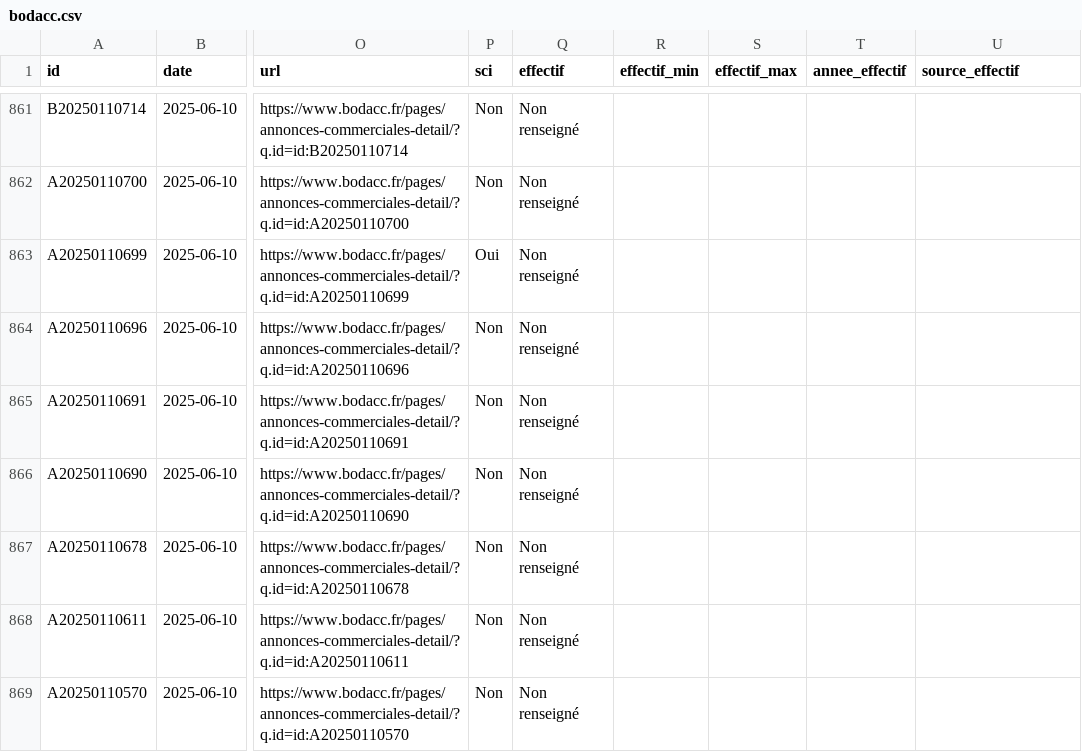
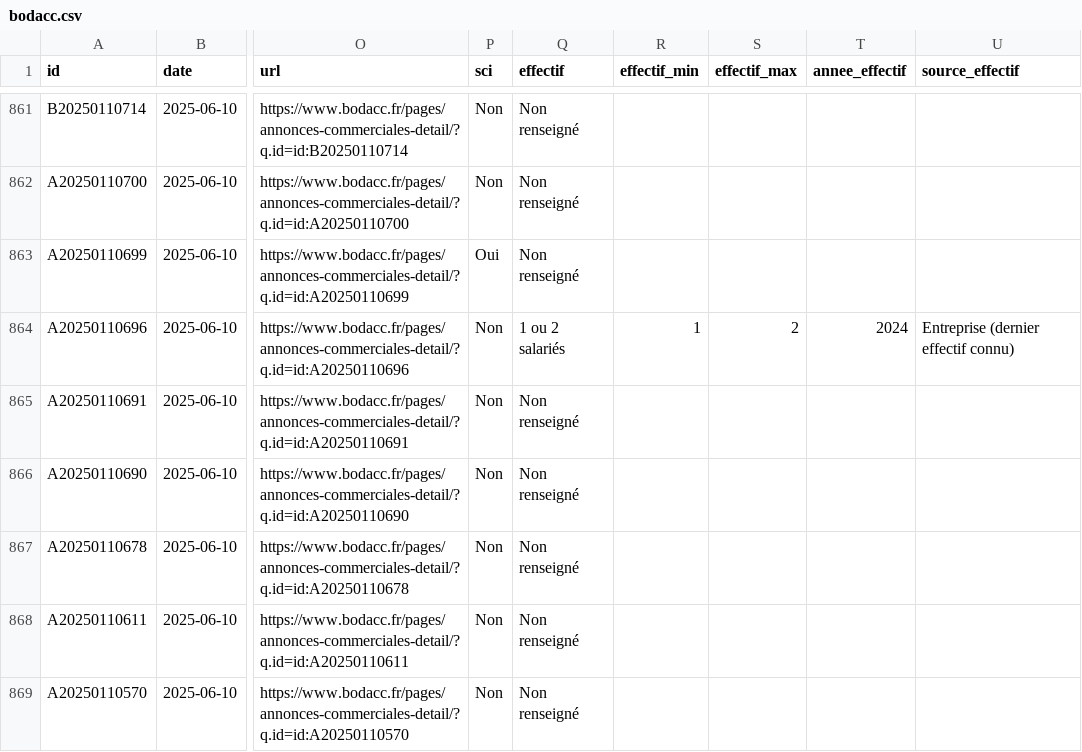
Before and after one commit to ncpa-dechets/annuaire-entreprises, a CSV file: data/bodacc.csv, drawn as a sheet; only a part is shown, gaps mark what is left out; the diff names each change by its address in the sheet, - before the commit and + after, or states it on an @@ line.

```diff
--- a/data/bodacc.csv
+++ b/data/bodacc.csv
-Q864 (effectif): Non renseigné
+Q864 (effectif): 1 ou 2 salariés
-R864 (effectif_min): (empty)
+R864 (effectif_min): 1
-S864 (effectif_max): (empty)
+S864 (effectif_max): 2
-T864 (annee_effectif): (empty)
+T864 (annee_effectif): 2024
-U864 (source_effectif): (empty)
+U864 (source_effectif): Entreprise (dernier effectif connu)
```
Also changed, not shown: data/annuaire_cache.csv, data/entreprises_cache.csv, 5 other files.
